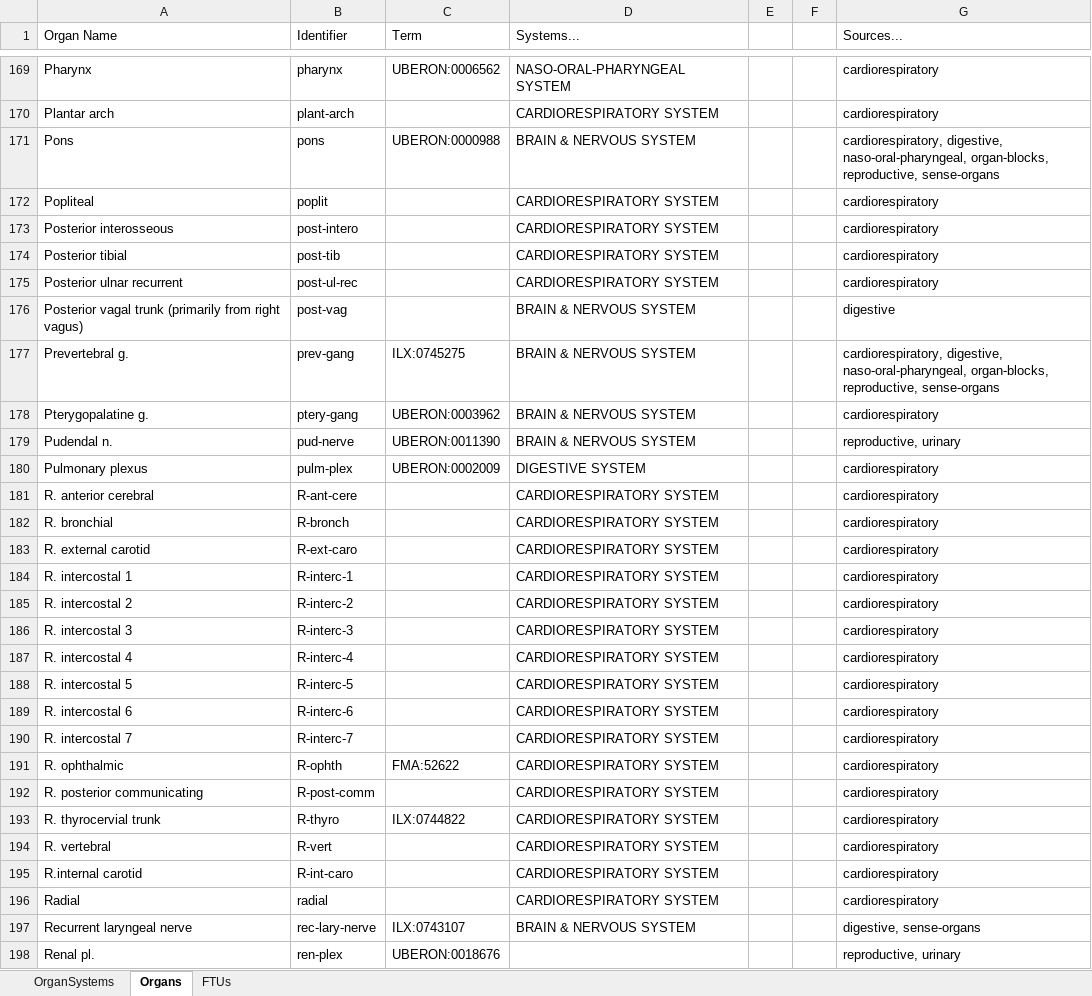
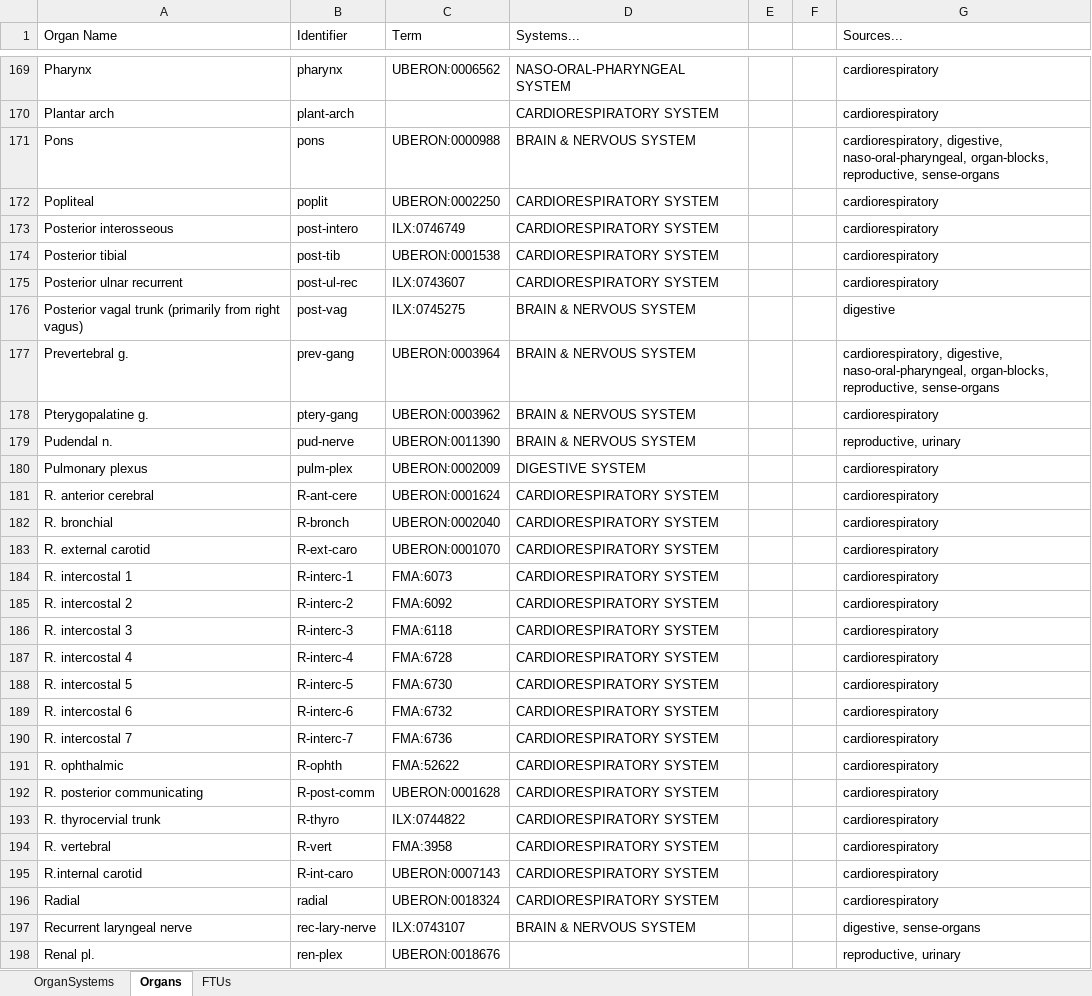
Before and after one commit to napakalas/functional-connectivity, an Excel workbook: annotation.xlsx, sheet Organs, drawn as a sheet; only a part is shown, gaps mark what is left out; values as stored, in another font and other column widths than the file's, no cell formats; the diff covers the shown part only; the diff names each change by its address in the sheet, - before the commit and + after, or states it on an @@ line.

Commit message:
add annotation terms

```diff
--- a/annotation.xlsx (sheet Organs)
+++ b/annotation.xlsx (sheet Organs)
-C172 (Term): (empty)
+C172 (Term): UBERON:0002250
-C173 (Term): (empty)
+C173 (Term): ILX:0746749
-C174 (Term): (empty)
+C174 (Term): UBERON:0001538
-C175 (Term): (empty)
+C175 (Term): ILX:0743607
-C176 (Term): (empty)
+C176 (Term): ILX:0745275
-C177 (Term): ILX:0745275
+C177 (Term): UBERON:0003964
-C181 (Term): (empty)
+C181 (Term): UBERON:0001624
-C182 (Term): (empty)
+C182 (Term): UBERON:0002040
-C183 (Term): (empty)
+C183 (Term): UBERON:0001070
-C184 (Term): (empty)
+C184 (Term): FMA:6073
-C185 (Term): (empty)
+C185 (Term): FMA:6092
-C186 (Term): (empty)
+C186 (Term): FMA:6118
-C187 (Term): (empty)
+C187 (Term): FMA:6728
-C188 (Term): (empty)
+C188 (Term): FMA:6730
-C189 (Term): (empty)
+C189 (Term): FMA:6732
-C190 (Term): (empty)
+C190 (Term): FMA:6736
-C192 (Term): (empty)
+C192 (Term): UBERON:0001628
-C194 (Term): (empty)
+C194 (Term): FMA:3958
-C195 (Term): (empty)
+C195 (Term): UBERON:0007143
-C196 (Term): (empty)
+C196 (Term): UBERON:0018324
```
Also changed, not shown: 85 edited cells elsewhere in this sheet, sheet FTUs, sheet OrganSystems, cell formats.
